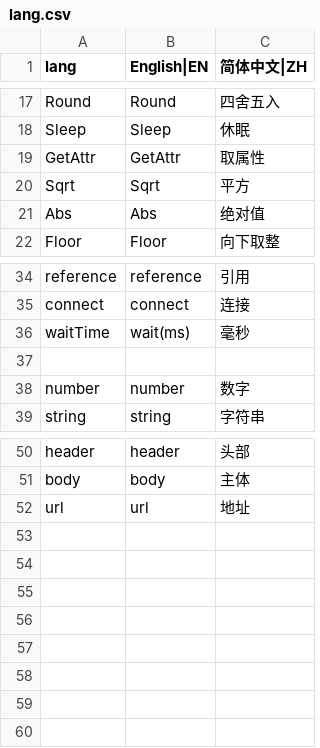
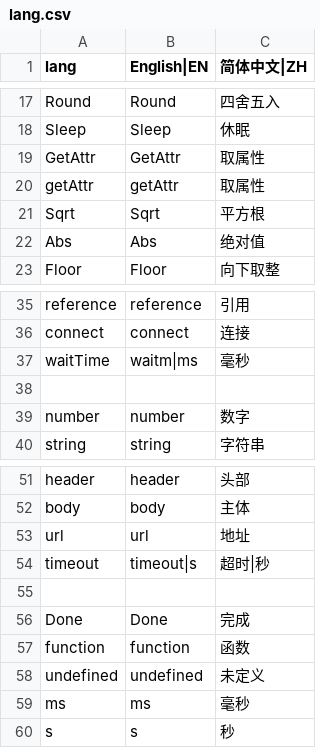
Before and after one commit to jianghong008/simple-node-script, a CSV file: public/local/lang.csv, drawn as a sheet; only a part is shown, gaps mark what is left out.

```diff
--- a/public/local/lang.csv
+++ b/public/local/lang.csv
@@ -19,3 +19,4 @@ Sleep,Sleep,休眠,
 GetAttr,GetAttr,取属性,
-Sqrt,Sqrt,平方,
+getAttr,getAttr,取属性,
+Sqrt,Sqrt,平方根,
 Abs,Abs,绝对值,
@@ -35,3 +36,3 @@ reference,reference,引用,
 connect,connect,连接,
-waitTime,wait(ms),毫秒,
+waitTime,waitm|ms,毫秒,
 ,,,
@@ -52 +53,8 @@ body,body,主体,
 url,url,地址,
+timeout,timeout|s,超时|秒,
+
+Done,Done,完成,
+function,function,函数,
+undefined,undefined,未定义,
+ms,ms,毫秒,
+s,s,秒,
```
Also changed, not shown: 20 other files.
